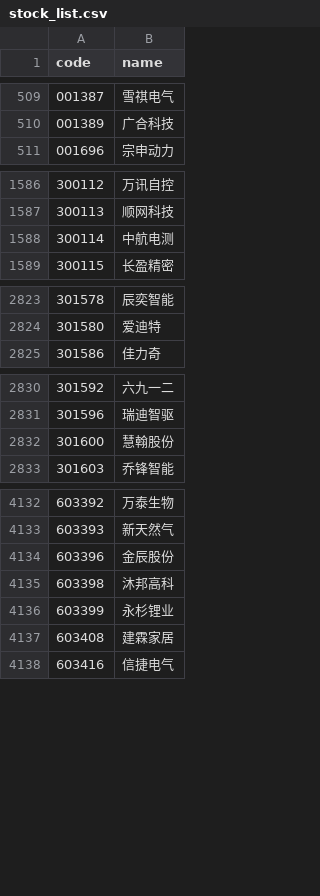
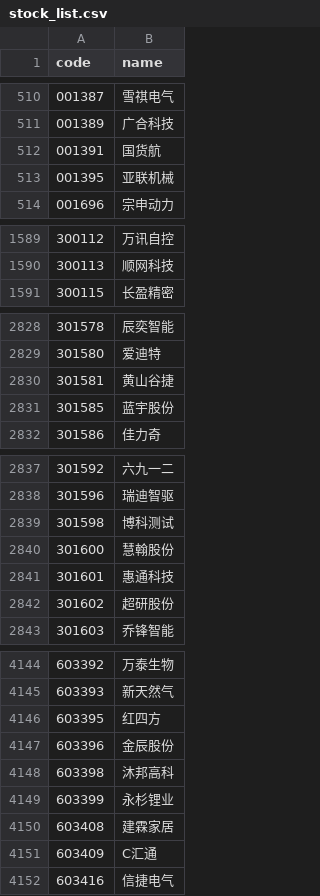
Before and after one commit to sw3etky/S-test, a CSV file: data/cache/stock_list.csv, drawn as a sheet; only a part is shown, gaps mark what is left out; the diff covers the shown part only.

```diff
--- a/data/cache/stock_list.csv
+++ b/data/cache/stock_list.csv
@@ -510,2 +511,4 @@ code,name
 001389,广合科技
+001391,国货航
+001395,亚联机械
 001696,宗申动力
@@ -1587,3 +1590,2 @@ code,name
 300113,顺网科技
-300114,中航电测
 300115,长盈精密
@@ -2824,2 +2829,4 @@ code,name
 301580,爱迪特
+301581,黄山谷捷
+301585,蓝宇股份
 301586,佳力奇
@@ -2831,3 +2838,6 @@ code,name
 301596,瑞迪智驱
+301598,博科测试
 301600,慧翰股份
+301601,惠通科技
+301602,超研股份
 301603,乔锋智能
@@ -4133,2 +4145,3 @@ code,name
 603393,新天然气
+603395,红四方
 603396,金辰股份
@@ -4137,2 +4150,3 @@ code,name
 603408,建霖家居
+603409,C汇通
 603416,信捷电气
```
Also changed, not shown: 25 added rows, 4 removed rows and 37 edited cells elsewhere in this file, 7 other files.
